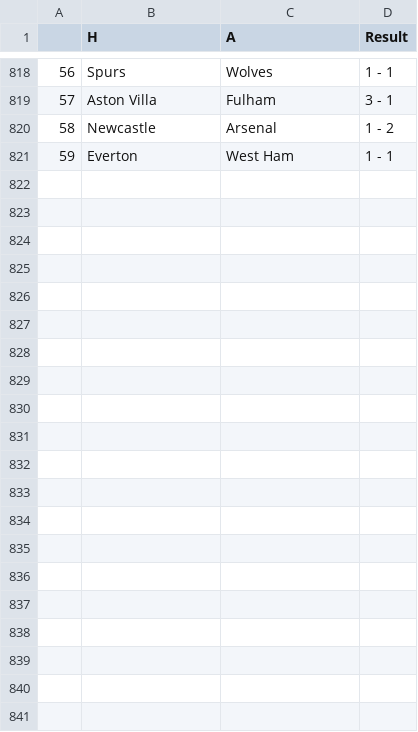
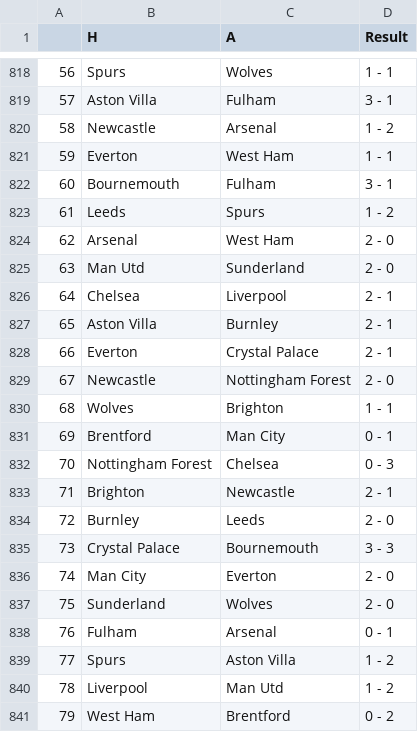
Before and after one commit to AmirBih/predikcija_rezultata_eng, a CSV file: epl.csv, drawn as a sheet; only a part is shown, gaps mark what is left out; the diff names each change by its address in the sheet, - before the commit and + after, or states it on an @@ line.

```diff
--- a/epl.csv
+++ b/epl.csv
+row 822: 60 | Bournemouth | Fulham | 3 - 1
+row 823: 61 | Leeds | Spurs | 1 - 2
+row 824: 62 | Arsenal | West Ham | 2 - 0
+row 825: 63 | Man Utd | Sunderland | 2 - 0
+row 826: 64 | Chelsea | Liverpool | 2 - 1
+row 827: 65 | Aston Villa | Burnley | 2 - 1
+row 828: 66 | Everton | Crystal Palace | 2 - 1
+row 829: 67 | Newcastle | Nottingham Forest | 2 - 0
+row 830: 68 | Wolves | Brighton | 1 - 1
+row 831: 69 | Brentford | Man City | 0 - 1
+row 832: 70 | Nottingham Forest | Chelsea | 0 - 3
+row 833: 71 | Brighton | Newcastle | 2 - 1
+row 834: 72 | Burnley | Leeds | 2 - 0
+row 835: 73 | Crystal Palace | Bournemouth | 3 - 3
+row 836: 74 | Man City | Everton | 2 - 0
+row 837: 75 | Sunderland | Wolves | 2 - 0
+row 838: 76 | Fulham | Arsenal | 0 - 1
+row 839: 77 | Spurs | Aston Villa | 1 - 2
+row 840: 78 | Liverpool | Man Utd | 1 - 2
+row 841: 79 | West Ham | Brentford | 0 - 2
```
Also changed, not shown: kodirani_epl.csv, uredjivanje_skora_vani.csv, 3 other files.
